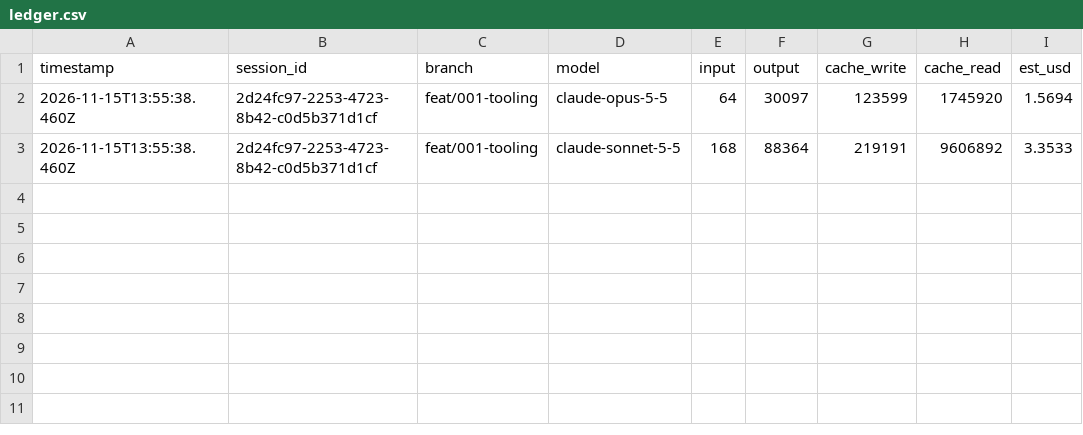
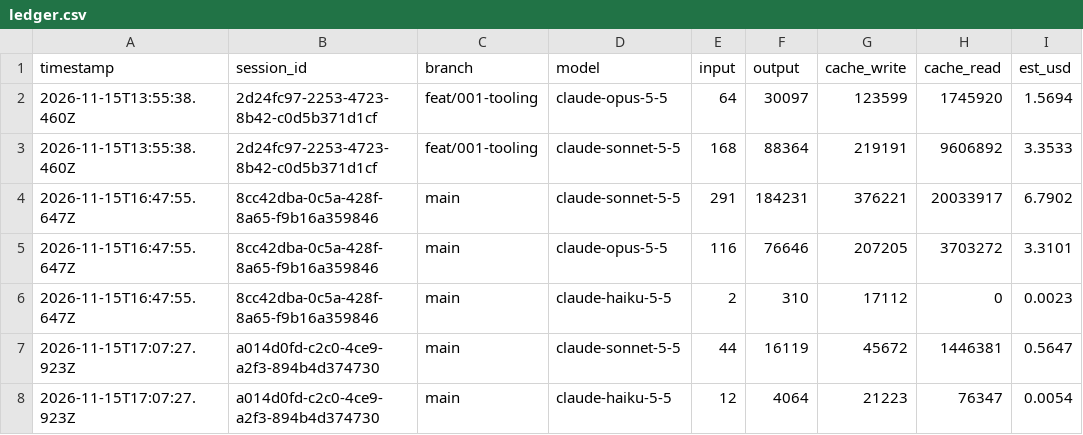
Before and after one commit to adamj06/colourway-studio, a CSV file: docs/cost/ledger.csv, drawn as a sheet.

Commit message:
chore: add V&A spike fixtures and cost ledger
Claude-Model: claude-sonnet-5-5
Feature: 002-vam-browse

```diff
--- a/docs/cost/ledger.csv
+++ b/docs/cost/ledger.csv
@@ -3 +3,6 @@ timestamp,session_id,branch,model,input,output,cache_write,cache_read,est_usd
 2026-11-15T13:55:38.460Z,2d24fc97-2253-4723-8b42-c0d5b371d1cf,feat/001-tooling,claude-sonnet-5-5,168,88364,219191,9606892,3.3533
+2026-11-15T16:47:55.647Z,8cc42dba-0c5a-428f-8a65-f9b16a359846,main,claude-sonnet-5-5,291,184231,376221,20033917,6.7902
+2026-11-15T16:47:55.647Z,8cc42dba-0c5a-428f-8a65-f9b16a359846,main,claude-opus-5-5,116,76646,207205,3703272,3.3101
+2026-11-15T16:47:55.647Z,8cc42dba-0c5a-428f-8a65-f9b16a359846,main,claude-haiku-5-5,2,310,17112,0,0.0023
+2026-11-15T17:07:27.923Z,a014d0fd-c2c0-4ce9-a2f3-894b4d374730,main,claude-sonnet-5-5,44,16119,45672,1446381,0.5647
+2026-11-15T17:07:27.923Z,a014d0fd-c2c0-4ce9-a2f3-894b4d374730,main,claude-haiku-5-5,12,4064,21223,76347,0.0054
```
Also changed, not shown: 4 other files.
